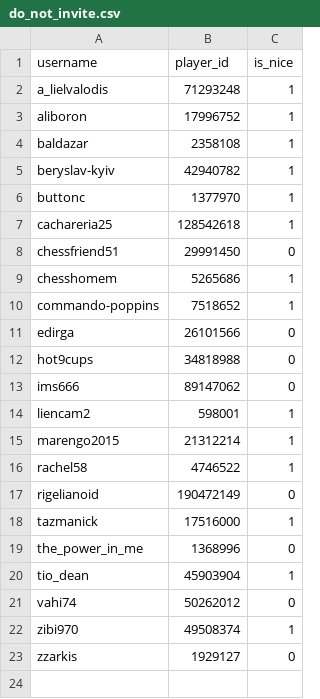
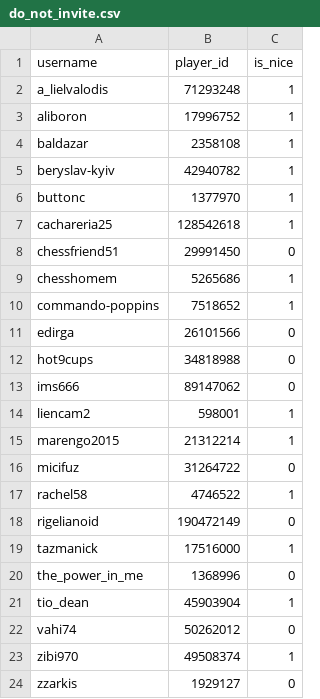
Before and after one commit to Sootopolis/tgbe-tools, a CSV file: do_not_invite.csv, drawn as a sheet; the diff names each change by its address in the sheet, - before the commit and + after, or states it on an @@ line.

```diff
--- a/do_not_invite.csv
+++ b/do_not_invite.csv
+row 16: micifuz | 31264722 | 0
```
Also changed, not shown: members.csv, 1 other file.
